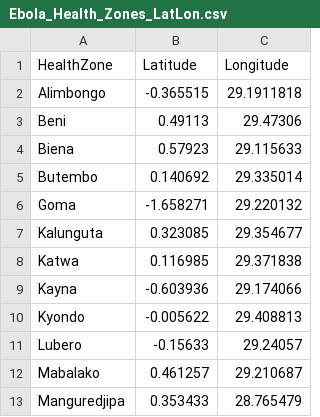
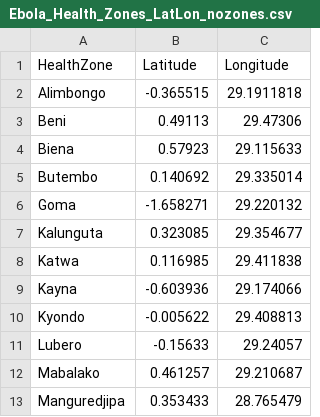
Before and after one commit to ashokkrish/spatialEpisim, a CSV file: observeddata/Ebola_Health_Zones_LatLon_nozones.csv (was observeddata/Ebola_Health_Zones_LatLon.csv), drawn as a sheet; only a part is shown.

```diff
--- a/observeddata/Ebola_Health_Zones_LatLon.csv
+++ b/observeddata/Ebola_Health_Zones_LatLon_nozones.csv
@@ -7,3 +7,3 @@ Goma,-1.658271,29.220132
 Kalunguta,0.323085,29.354677
-Katwa,0.116985,29.371838
+Katwa,0.116985,29.411838
 Kayna,-0.603936,29.174066
```
Also changed, not shown: 12 other files.
